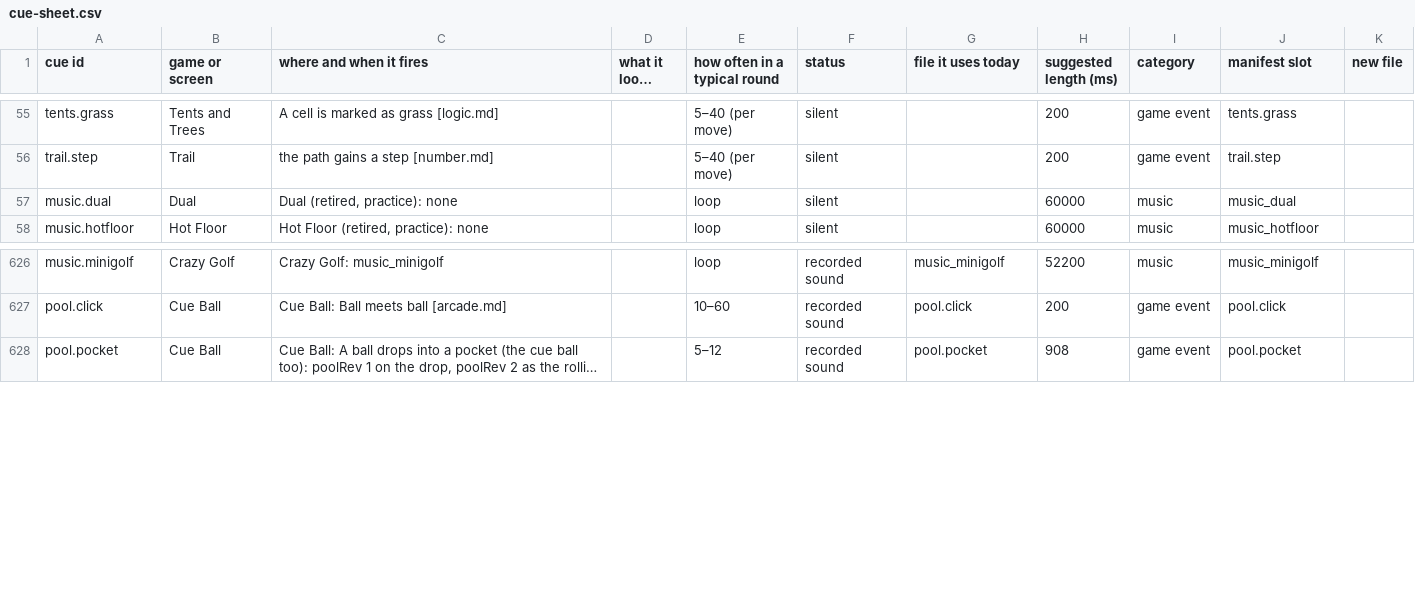
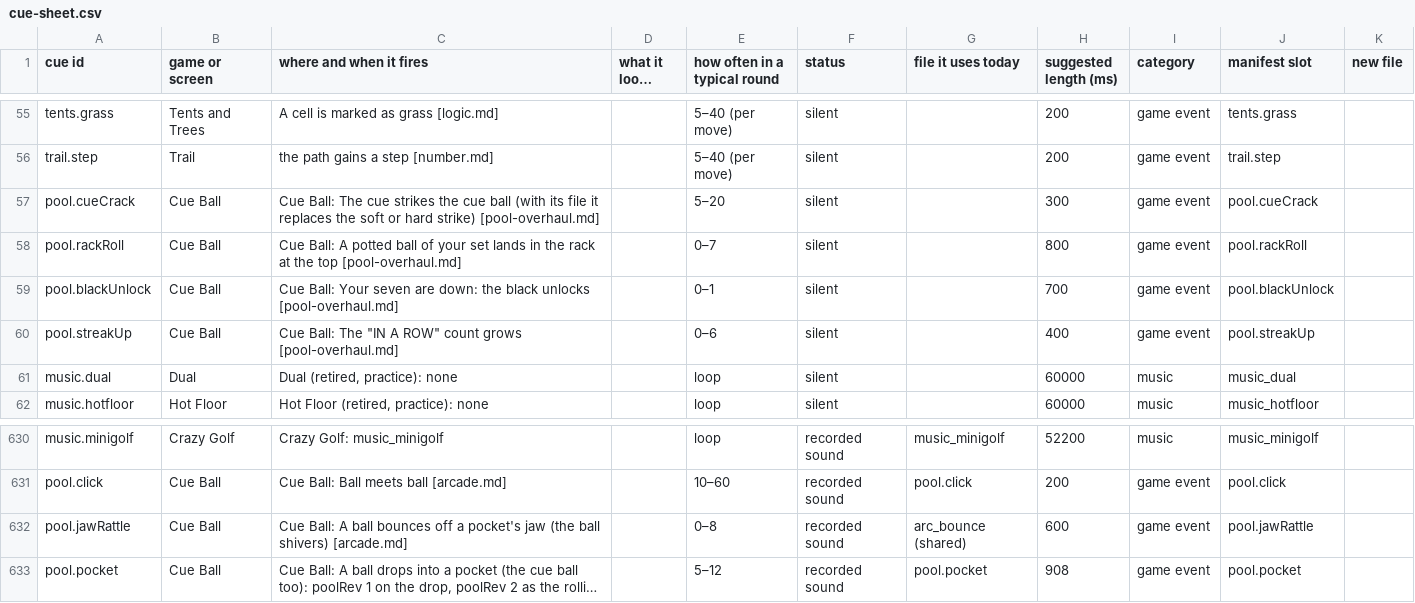
Before and after one commit to Joefed98/brain-blitz-duel, a CSV file: docs/sound-cues/cue-sheet.csv, drawn as a sheet; only a part is shown, gaps mark what is left out; long unchanged cells end in …; the diff names each change by its address in the sheet, - before the commit and + after, or states it on an @@ line.

```diff
--- a/docs/sound-cues/cue-sheet.csv
+++ b/docs/sound-cues/cue-sheet.csv
+row 57: pool.cueCrack | Cue Ball | Cue Ball: The cue strikes the cue ball (with its file it replaces the soft or hard strike) [pool-overhaul.md] |  | 5–20 | silent |  | 300 | game event | pool.cueCrack
+row 58: pool.rackRoll | Cue Ball | Cue Ball: A potted ball of your set lands in the rack at the top [pool-overhaul.md] |  | 0–7 | silent |  | 800 | game event | pool.rackRoll
+row 59: pool.blackUnlock | Cue Ball | Cue Ball: Your seven are down: the black unlocks [pool-overhaul.md] |  | 0–1 | silent |  | 700 | game event | pool.blackUnlock
+row 60: pool.streakUp | Cue Ball | Cue Ball: The "IN A ROW" count grows [pool-overhaul.md] |  | 0–6 | silent |  | 400 | game event | pool.streakUp
+row 632: pool.jawRattle | Cue Ball | Cue Ball: A ball bounces off a pocket's jaw (the ball shivers) [arcade.md] |  | 0–8 | recorded sound | arc_bounce (shared) | 600 | game event | pool.jawRattle
```
Also changed, not shown: 15 other files.
